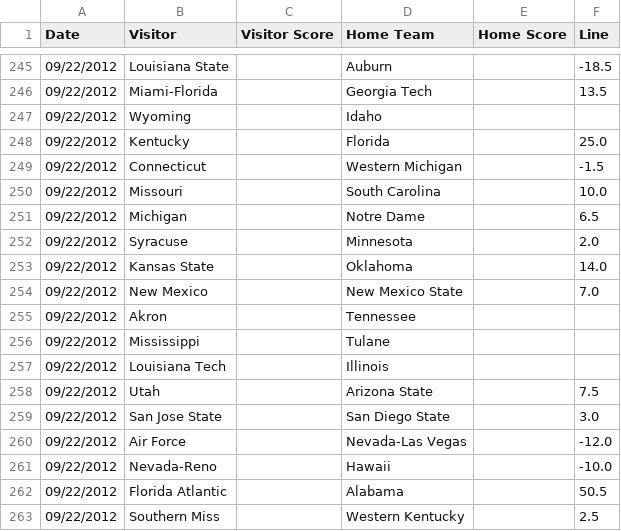
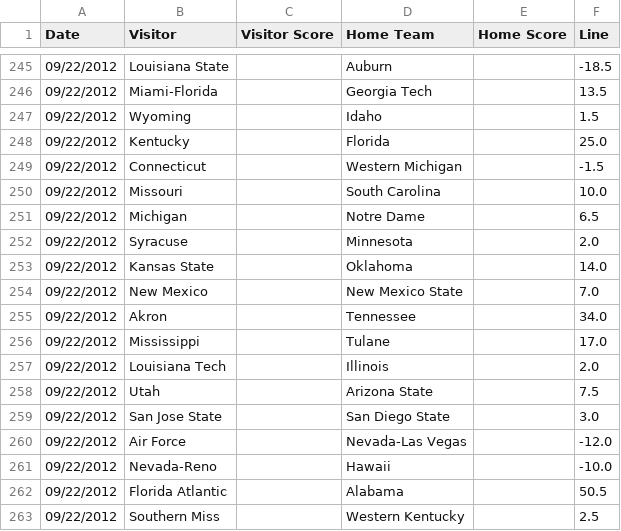
Before and after one commit to vrivellino/cfs, a CSV file: source_data/2012/lines.csv, drawn as a sheet; only a part is shown, gaps mark what is left out.

Commit message:
Updated 2012 week 4 lines.

```diff
--- a/source_data/2012/lines.csv
+++ b/source_data/2012/lines.csv
@@ -246,3 +246,3 @@ Date,Visitor,Visitor Score,Home Team,Home Score,Line
 09/22/2012,Miami-Florida, ,Georgia Tech, ,13.5
-09/22/2012,Wyoming, ,Idaho, ,
+09/22/2012,Wyoming, ,Idaho, ,1.5
 09/22/2012,Kentucky, ,Florida, ,25.0
@@ -254,5 +254,5 @@ Date,Visitor,Visitor Score,Home Team,Home Score,Line
 09/22/2012,New Mexico, ,New Mexico State, ,7.0
-09/22/2012,Akron, ,Tennessee, ,
-09/22/2012,Mississippi, ,Tulane, ,
-09/22/2012,Louisiana Tech, ,Illinois, ,
+09/22/2012,Akron, ,Tennessee, ,34.0
+09/22/2012,Mississippi, ,Tulane, ,17.0
+09/22/2012,Louisiana Tech, ,Illinois, ,2.0
 09/22/2012,Utah, ,Arizona State, ,7.5
```
